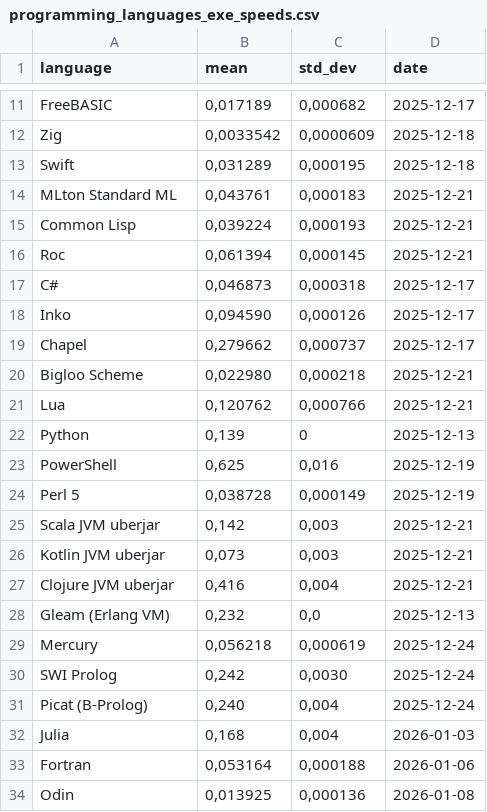
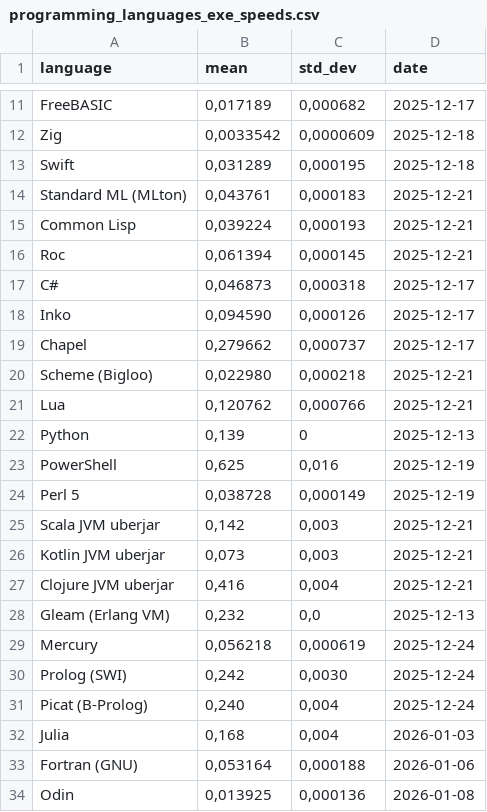
Before and after one commit to practicalcomputerscience/MicrobenchmarkGPHLlanguages, a CSV file: 02 - execution times/programming_languages_exe_speeds.csv, drawn as a sheet; only a part is shown, gaps mark what is left out.

```diff
--- a/02 - execution times/programming_languages_exe_speeds.csv
+++ b/02 - execution times/programming_languages_exe_speeds.csv
@@ -13,3 +13,3 @@ Zig;0,0033542;0,0000609;2025-12-18
 Swift;0,031289;0,000195;2025-12-18
-MLton Standard ML;0,043761;0,000183;2025-12-21
+Standard ML (MLton);0,043761;0,000183;2025-12-21
 Common Lisp;0,039224;0,000193;2025-12-21
@@ -19,3 +19,3 @@ Inko;0,094590;0,000126;2025-12-17
 Chapel;0,279662;0,000737;2025-12-17
-Bigloo Scheme;0,022980;0,000218;2025-12-21
+Scheme (Bigloo);0,022980;0,000218;2025-12-21
 Lua;0,120762;0,000766;2025-12-21
@@ -29,6 +29,6 @@ Gleam (Erlang VM);0,232;0,0;2025-12-13
 Mercury;0,056218;0,000619;2025-12-24
-SWI Prolog;0,242;0,0030; 2025-12-24
+Prolog (SWI);0,242;0,0030; 2025-12-24
 Picat (B-Prolog);0,240;0,004;2025-12-24
 Julia;0,168;0,004;2026-01-03
-Fortran;0,053164;0,000188;2026-01-06
+Fortran (GNU);0,053164;0,000188;2026-01-06
 Odin;0,013925;0,000136;2026-01-08
```
Also changed, not shown: 1 other file.
